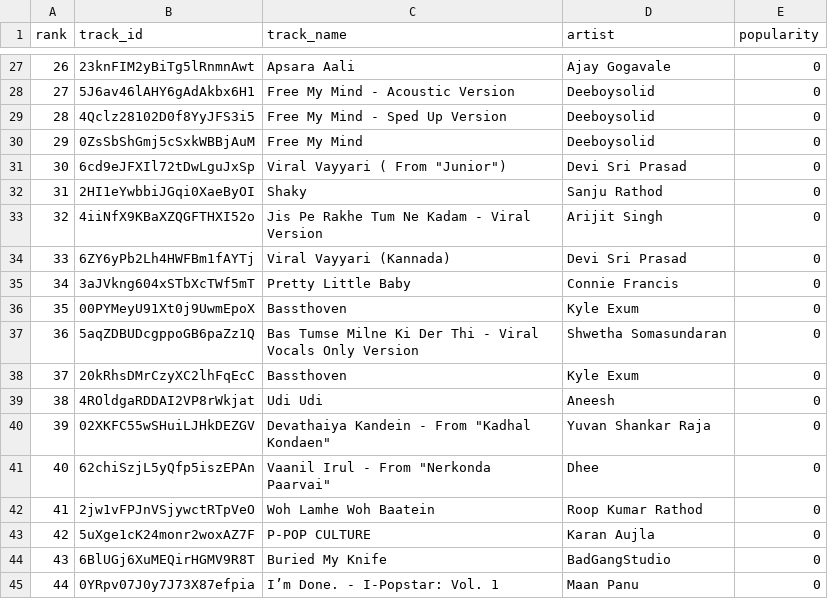
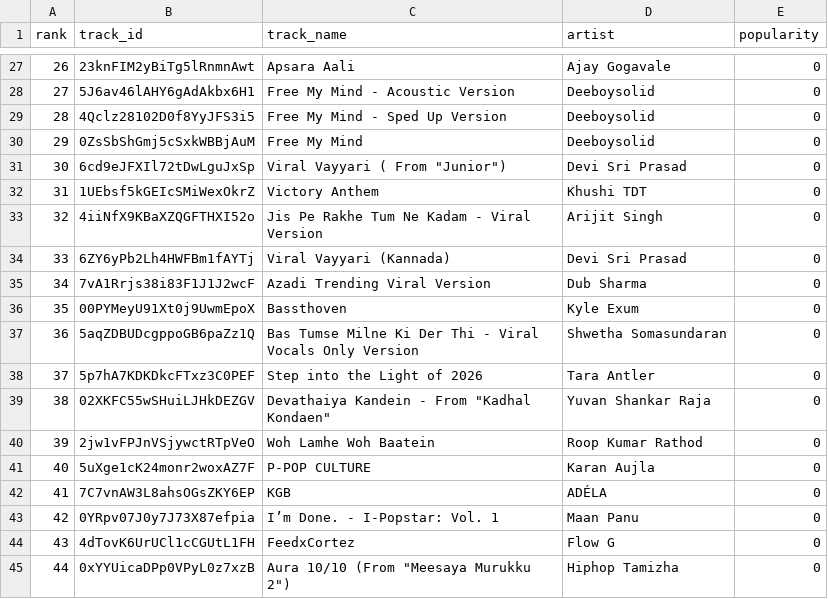
Before and after one commit to 5avis/playlist-a-live, a CSV file: trending_tracks.csv, drawn as a sheet; only a part is shown, gaps mark what is left out; the diff covers the shown part only.

```diff
--- a/trending_tracks.csv
+++ b/trending_tracks.csv
@@ -31,15 +31,15 @@ rank,track_id,track_name,artist,popularity
 30,6cd9eJFXIl72tDwLguJxSp,"Viral Vayyari ( From ""Junior"")",Devi Sri Prasad,0
-31,2HI1eYwbbiJGqi0XaeByOI,Shaky,Sanju Rathod,0
+31,1UEbsf5kGEIcSMiWexOkrZ,Victory Anthem,Khushi TDT,0
 32,4iiNfX9KBaXZQGFTHXI52o,Jis Pe Rakhe Tum Ne Kadam - Viral Version,Arijit Singh,0
 33,6ZY6yPb2Lh4HWFBm1fAYTj,Viral Vayyari (Kannada),Devi Sri Prasad,0
-34,3aJVkng604xSTbXcTWf5mT,Pretty Little Baby,Connie Francis,0
+34,7vA1Rrjs38i83F1J1J2wcF,Azadi Trending Viral Version,Dub Sharma,0
 35,00PYMeyU91Xt0j9UwmEpoX,Bassthoven,Kyle Exum,0
 36,5aqZDBUDcgppoGB6paZz1Q,Bas Tumse Milne Ki Der Thi - Viral Vocals Only Version,Shwetha Somasundaran,0
-37,20kRhsDMrCzyXC2lhFqEcC,Bassthoven,Kyle Exum,0
-38,4ROldgaRDDAI2VP8rWkjat,Udi Udi,Aneesh,0
-39,02XKFC55wSHuiLJHkDEZGV,"Devathaiya Kandein - From ""Kadhal Kondaen""",Yuvan Shankar Raja,0
-40,62chiSzjL5yQfp5iszEPAn,"Vaanil Irul - From ""Nerkonda Paarvai""",Dhee,0
-41,2jw1vFPJnVSjywctRTpVeO,Woh Lamhe Woh Baatein,Roop Kumar Rathod,0
-42,5uXge1cK24monr2woxAZ7F,P-POP CULTURE,Karan Aujla,0
-43,6BlUGj6XuMEQirHGMV9R8T,Buried My Knife,BadGangStudio,0
-44,0YRpv07J0y7J73X87efpia,I’m Done. - I-Popstar: Vol. 1,Maan Panu,0
+37,5p7hA7KDKDkcFTxz3C0PEF,Step into the Light of 2026,Tara Antler,0
+38,02XKFC55wSHuiLJHkDEZGV,"Devathaiya Kandein - From ""Kadhal Kondaen""",Yuvan Shankar Raja,0
+39,2jw1vFPJnVSjywctRTpVeO,Woh Lamhe Woh Baatein,Roop Kumar Rathod,0
+40,5uXge1cK24monr2woxAZ7F,P-POP CULTURE,Karan Aujla,0
+41,7C7vnAW3L8ahsOGsZKY6EP,KGB,ADÉLA,0
+42,0YRpv07J0y7J73X87efpia,I’m Done. - I-Popstar: Vol. 1,Maan Panu,0
+43,4dTovK6UrUCl1cCGUtL1FH,FeedxCortez,Flow G,0
+44,0xYYUicaDPp0VPyL0z7xzB,"Aura 10/10 (From ""Meesaya Murukku 2"")",Hiphop Tamizha,0
```
Also changed, not shown: 57 edited cells elsewhere in this file, decisions.csv.
